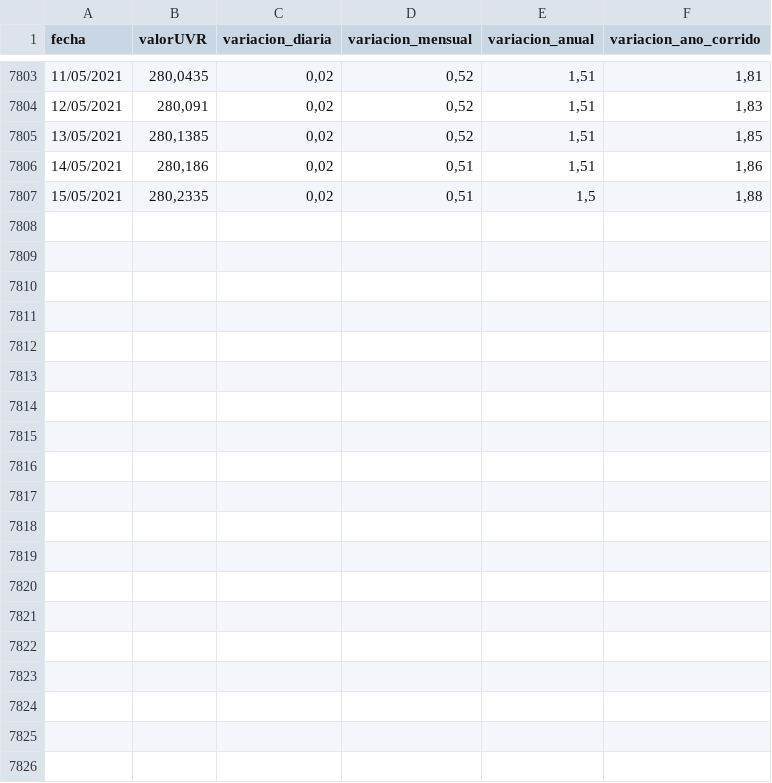
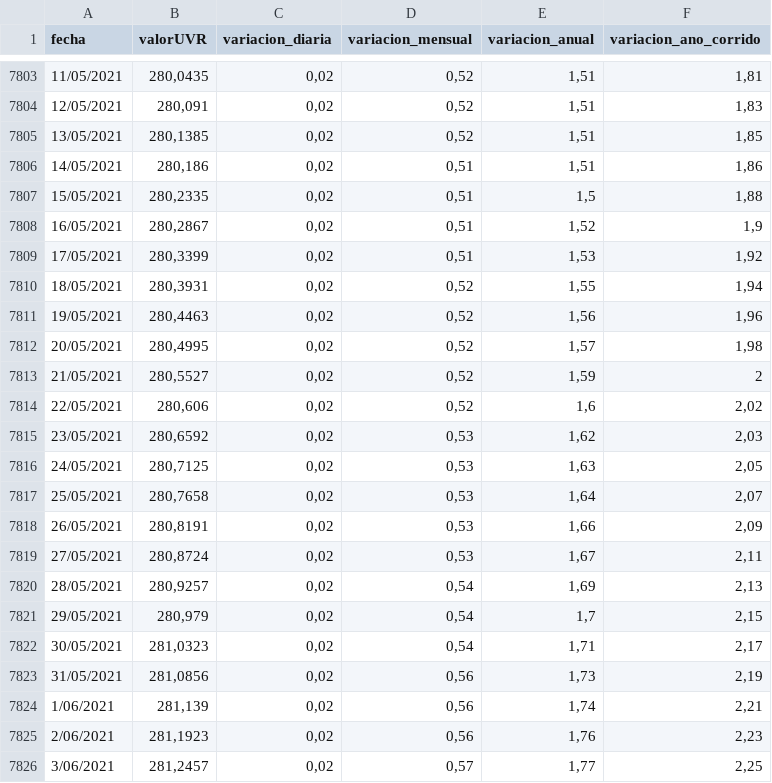
Before and after one commit to MAG2021/Calculadora, a CSV file: UVR.csv, drawn as a sheet; only a part is shown, gaps mark what is left out; the diff covers the shown part only; the diff names each change by its address in the sheet, - before the commit and + after, or states it on an @@ line.

Commit message:
Update UVR.csv

```diff
--- a/UVR.csv
+++ b/UVR.csv
+row 7808: 16/05/2021 | 280,2867 | 0,02 | 0,51 | 1,52 | 1,9
+row 7809: 17/05/2021 | 280,3399 | 0,02 | 0,51 | 1,53 | 1,92
+row 7810: 18/05/2021 | 280,3931 | 0,02 | 0,52 | 1,55 | 1,94
+row 7811: 19/05/2021 | 280,4463 | 0,02 | 0,52 | 1,56 | 1,96
+row 7812: 20/05/2021 | 280,4995 | 0,02 | 0,52 | 1,57 | 1,98
+row 7813: 21/05/2021 | 280,5527 | 0,02 | 0,52 | 1,59 | 2
+row 7814: 22/05/2021 | 280,606 | 0,02 | 0,52 | 1,6 | 2,02
+row 7815: 23/05/2021 | 280,6592 | 0,02 | 0,53 | 1,62 | 2,03
+row 7816: 24/05/2021 | 280,7125 | 0,02 | 0,53 | 1,63 | 2,05
+row 7817: 25/05/2021 | 280,7658 | 0,02 | 0,53 | 1,64 | 2,07
+row 7818: 26/05/2021 | 280,8191 | 0,02 | 0,53 | 1,66 | 2,09
+row 7819: 27/05/2021 | 280,8724 | 0,02 | 0,53 | 1,67 | 2,11
+row 7820: 28/05/2021 | 280,9257 | 0,02 | 0,54 | 1,69 | 2,13
+row 7821: 29/05/2021 | 280,979 | 0,02 | 0,54 | 1,7 | 2,15
+row 7822: 30/05/2021 | 281,0323 | 0,02 | 0,54 | 1,71 | 2,17
+row 7823: 31/05/2021 | 281,0856 | 0,02 | 0,56 | 1,73 | 2,19
+row 7824: 1/06/2021 | 281,139 | 0,02 | 0,56 | 1,74 | 2,21
+row 7825: 2/06/2021 | 281,1923 | 0,02 | 0,56 | 1,76 | 2,23
+row 7826: 3/06/2021 | 281,2457 | 0,02 | 0,57 | 1,77 | 2,25
```
Also changed, not shown: 12 added rows elsewhere in this file.
